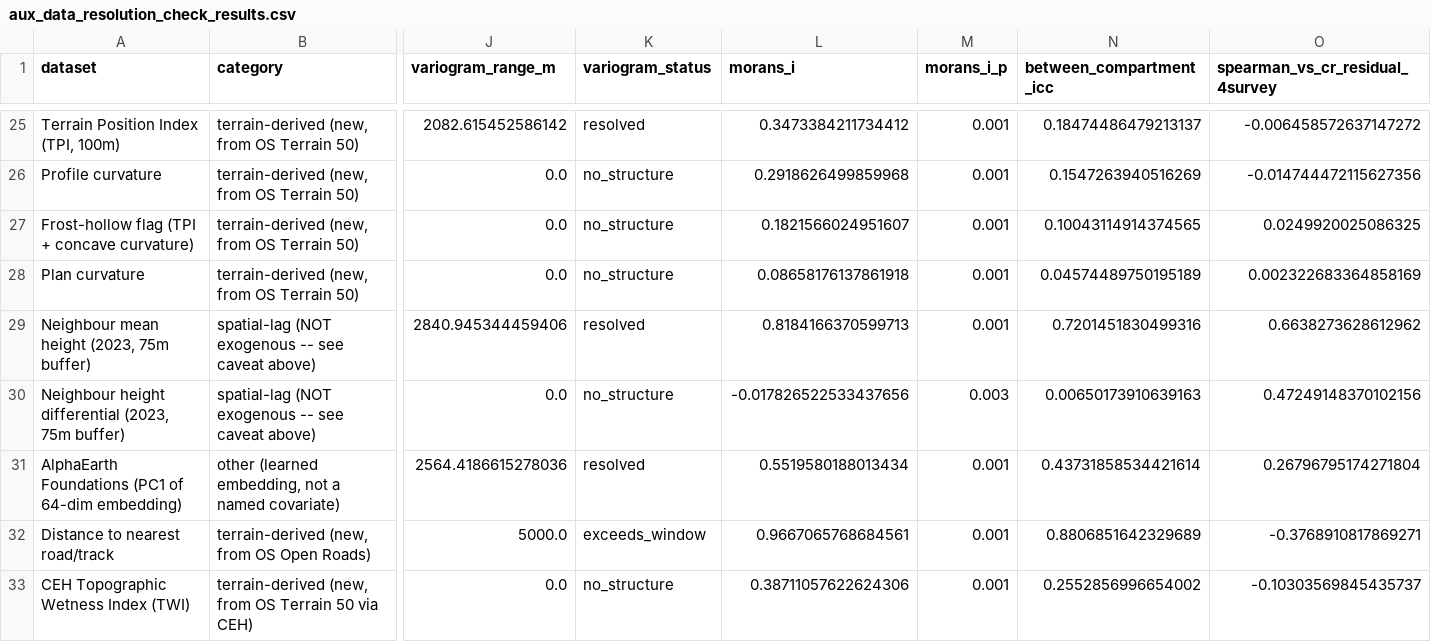
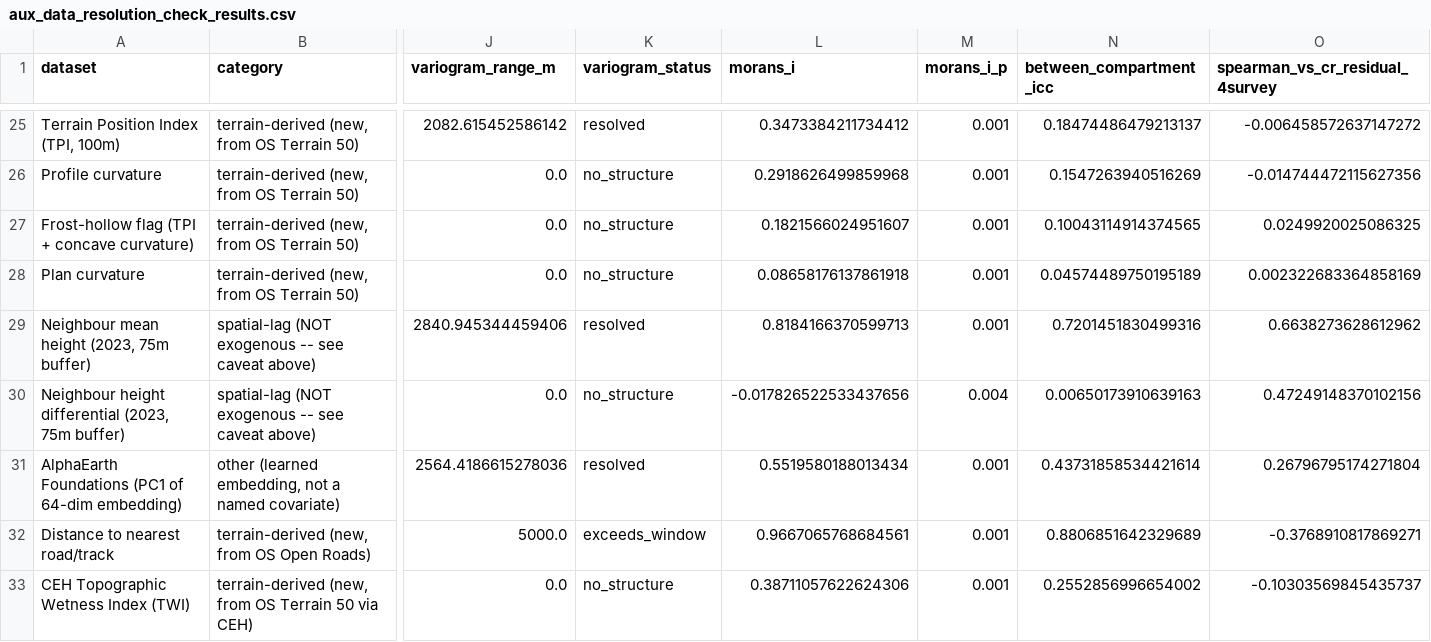
Before and after one commit to shreeyagorasia/forest_diss, a CSV file: notebooks/environmental_data/figures/aux_data_resolution_check_results.csv, drawn as a sheet; only a part is shown, gaps mark what is left out; the diff names each change by its address in the sheet, - before the commit and + after, or states it on an @@ line.

```diff
--- a/notebooks/environmental_data/figures/aux_data_resolution_check_results.csv
+++ b/notebooks/environmental_data/figures/aux_data_resolution_check_results.csv
-M30 (morans_i_p): 0.003
+M30 (morans_i_p): 0.004
```
Also changed, not shown: 4 other files.
